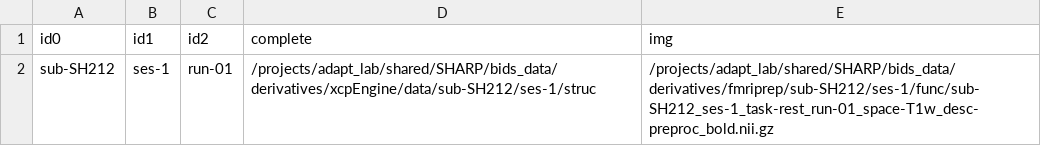
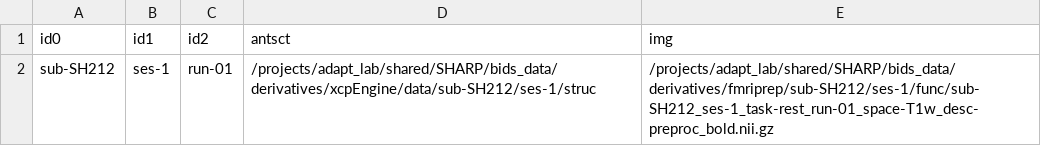
Before and after one commit to uo-adapt/SHARP_Scripts, a CSV file: rsfMRI/xcpEngine/rest_cohort.csv, drawn as a sheet.

Commit message:
mc

```diff
--- a/rsfMRI/xcpEngine/rest_cohort.csv
+++ b/rsfMRI/xcpEngine/rest_cohort.csv
@@ -1,2 +1,2 @@
-id0,id1,id2,complete,img
+id0,id1,id2,antsct,img
 sub-SH212,ses-1,run-01,/projects/adapt_lab/shared/SHARP/bids_data/derivatives/xcpEngine/data/sub-SH212/ses-1/struc,/projects/adapt_lab/shared/SHARP/bids_data/derivatives/fmriprep/sub-SH212/ses-1/func/sub-SH212_ses-1_task-rest_run-01_space-T1w_desc-preproc_bold.nii.gz
```
